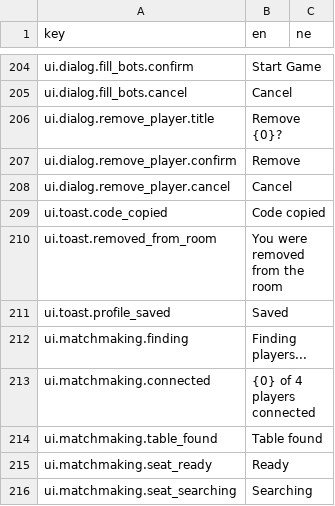
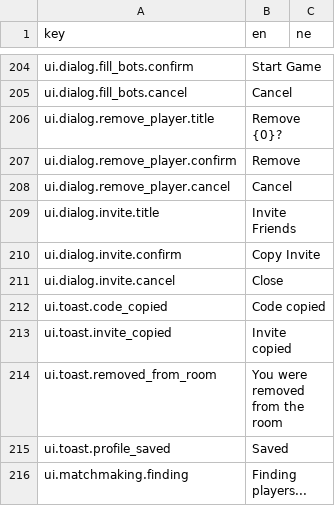
Before and after one commit to ma-usham/Callbreak, a CSV file: Assets/_Project/Localization/UI.csv, drawn as a sheet; only a part is shown, gaps mark what is left out; the shorter side is filled out with more unchanged rows; the diff names each change by its address in the sheet, - before the commit and + after, or states it on an @@ line.

```diff
--- a/Assets/_Project/Localization/UI.csv
+++ b/Assets/_Project/Localization/UI.csv
+row 209: ui.dialog.invite.title | Invite Friends
+row 210: ui.dialog.invite.confirm | Copy Invite
+row 211: ui.dialog.invite.cancel | Close
+row 213: ui.toast.invite_copied | Invite copied
```
Also changed, not shown: 6 other files.
